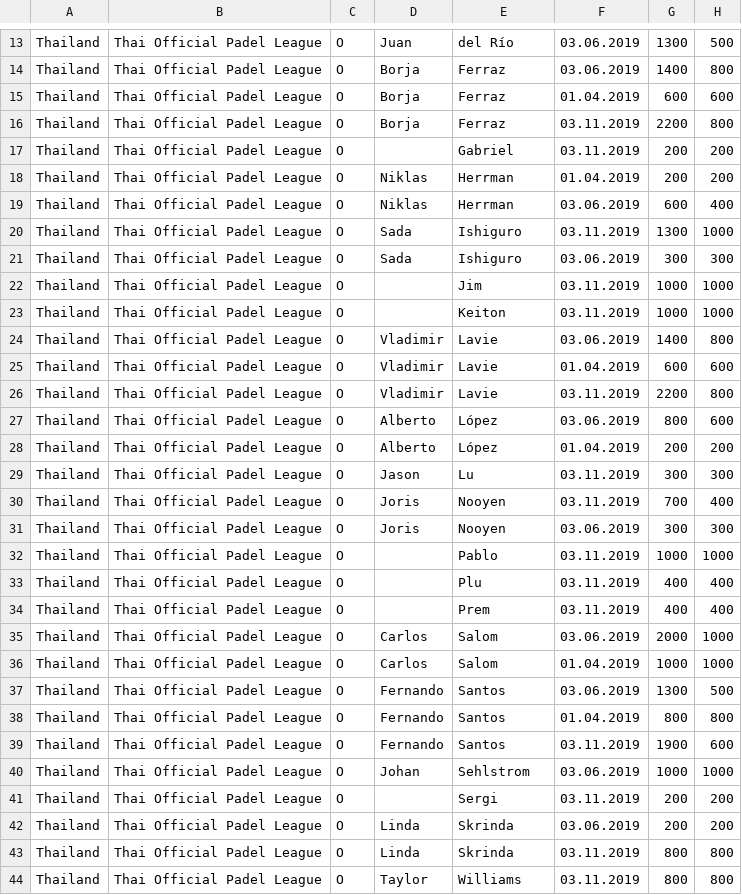
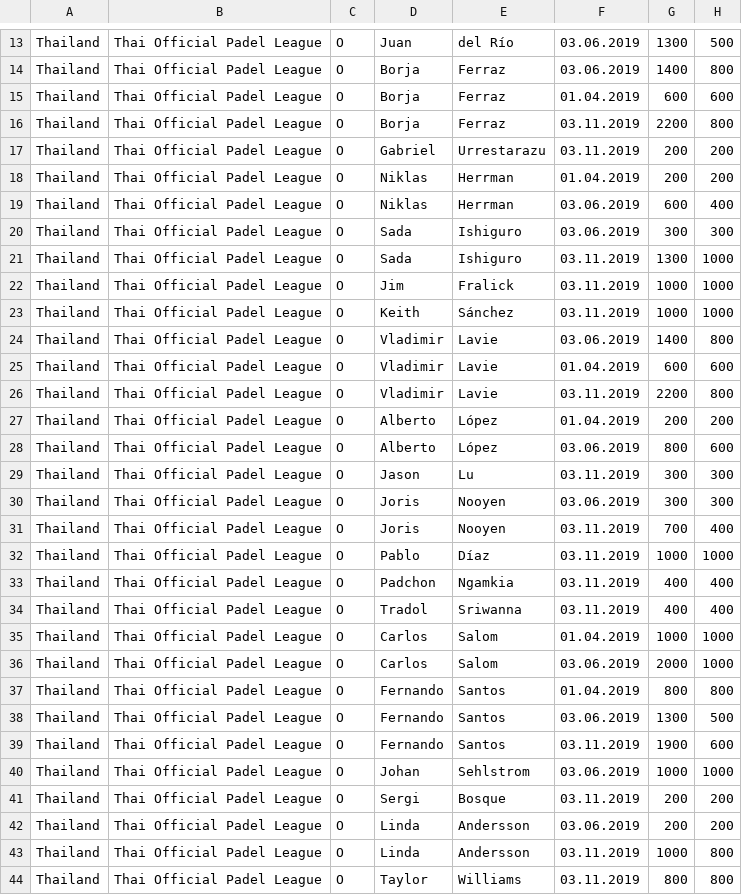
Before and after one commit to Padelanalytics/padelanalytics, a CSV file: tournaments/csv/THA_ranking_2019_utf8.csv, drawn as a sheet; only a part is shown, gaps mark what is left out; the diff covers the shown part only.

Commit message:
Update THA_ranking with details form Thailand

```diff
--- a/tournaments/csv/THA_ranking_2019_utf8.csv
+++ b/tournaments/csv/THA_ranking_2019_utf8.csv
@@ -16,9 +16,9 @@ Thailand;Thai Official Padel League;O;Borja;Ferraz;01.04.2019;600;600;
 Thailand;Thai Official Padel League;O;Borja;Ferraz;03.11.2019;2200;800;
-Thailand;Thai Official Padel League;O;;Gabriel;03.11.2019;200;200;
+Thailand;Thai Official Padel League;O;Gabriel;Urrestarazu;03.11.2019;200;200;
 Thailand;Thai Official Padel League;O;Niklas;Herrman;01.04.2019;200;200;
 Thailand;Thai Official Padel League;O;Niklas;Herrman;03.06.2019;600;400;
+Thailand;Thai Official Padel League;O;Sada;Ishiguro;03.06.2019;300;300;
 Thailand;Thai Official Padel League;O;Sada;Ishiguro;03.11.2019;1300;1000;
-Thailand;Thai Official Padel League;O;Sada;Ishiguro;03.06.2019;300;300;
-Thailand;Thai Official Padel League;O;;Jim;03.11.2019;1000;1000;
-Thailand;Thai Official Padel League;O;;Keiton;03.11.2019;1000;1000;
+Thailand;Thai Official Padel League;O;Jim;Fralick;03.11.2019;1000;1000;
+Thailand;Thai Official Padel League;O;Keith;Sánchez;03.11.2019;1000;1000;
 Thailand;Thai Official Padel League;O;Vladimir;Lavie;03.06.2019;1400;800;
@@ -26,19 +26,19 @@ Thailand;Thai Official Padel League;O;Vladimir;Lavie;01.04.2019;600;600;
 Thailand;Thai Official Padel League;O;Vladimir;Lavie;03.11.2019;2200;800;
+Thailand;Thai Official Padel League;O;Alberto;López;01.04.2019;200;200;
 Thailand;Thai Official Padel League;O;Alberto;López;03.06.2019;800;600;
-Thailand;Thai Official Padel League;O;Alberto;López;01.04.2019;200;200;
 Thailand;Thai Official Padel League;O;Jason;Lu;03.11.2019;300;300;
+Thailand;Thai Official Padel League;O;Joris;Nooyen;03.06.2019;300;300;
 Thailand;Thai Official Padel League;O;Joris;Nooyen;03.11.2019;700;400;
-Thailand;Thai Official Padel League;O;Joris;Nooyen;03.06.2019;300;300;
-Thailand;Thai Official Padel League;O;;Pablo;03.11.2019;1000;1000;
-Thailand;Thai Official Padel League;O;;Plu;03.11.2019;400;400;
-Thailand;Thai Official Padel League;O;;Prem;03.11.2019;400;400;
+Thailand;Thai Official Padel League;O;Pablo;Díaz;03.11.2019;1000;1000;
+Thailand;Thai Official Padel League;O;Padchon;Ngamkia;03.11.2019;400;400;
+Thailand;Thai Official Padel League;O;Tradol;Sriwanna;03.11.2019;400;400;
+Thailand;Thai Official Padel League;O;Carlos;Salom;01.04.2019;1000;1000;
 Thailand;Thai Official Padel League;O;Carlos;Salom;03.06.2019;2000;1000;
-Thailand;Thai Official Padel League;O;Carlos;Salom;01.04.2019;1000;1000;
+Thailand;Thai Official Padel League;O;Fernando;Santos;01.04.2019;800;800;
 Thailand;Thai Official Padel League;O;Fernando;Santos;03.06.2019;1300;500;
-Thailand;Thai Official Padel League;O;Fernando;Santos;01.04.2019;800;800;
 Thailand;Thai Official Padel League;O;Fernando;Santos;03.11.2019;1900;600;
 Thailand;Thai Official Padel League;O;Johan;Sehlstrom;03.06.2019;1000;1000;
-Thailand;Thai Official Padel League;O;;Sergi;03.11.2019;200;200;
-Thailand;Thai Official Padel League;O;Linda;Skrinda;03.06.2019;200;200;
-Thailand;Thai Official Padel League;O;Linda;Skrinda;03.11.2019;800;800;
+Thailand;Thai Official Padel League;O;Sergi;Bosque;03.11.2019;200;200;
+Thailand;Thai Official Padel League;O;Linda;Andersson;03.06.2019;200;200;
+Thailand;Thai Official Padel League;O;Linda;Andersson;03.11.2019;1000;800;
 Thailand;Thai Official Padel League;O;Taylor;Williams;03.11.2019;800;800;
```
Also changed, not shown: 2 moved rows elsewhere in this file.
